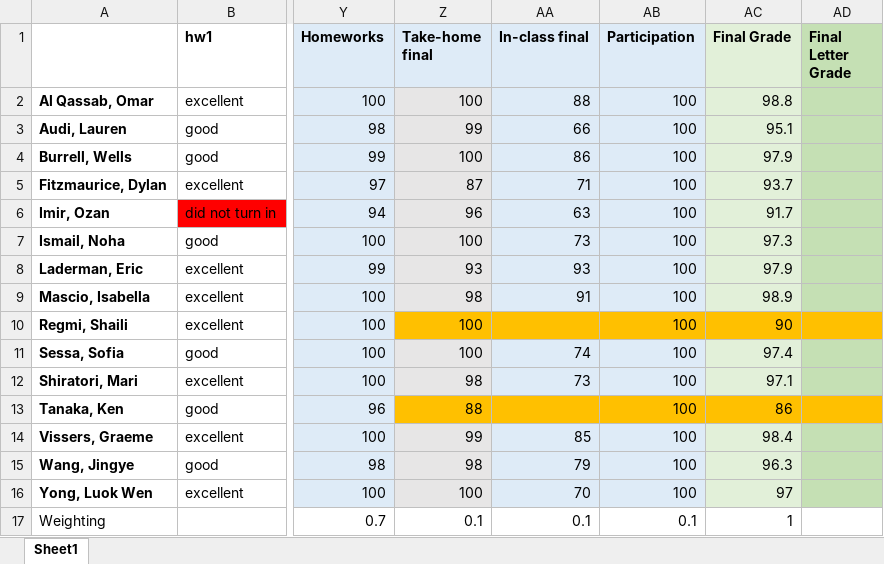
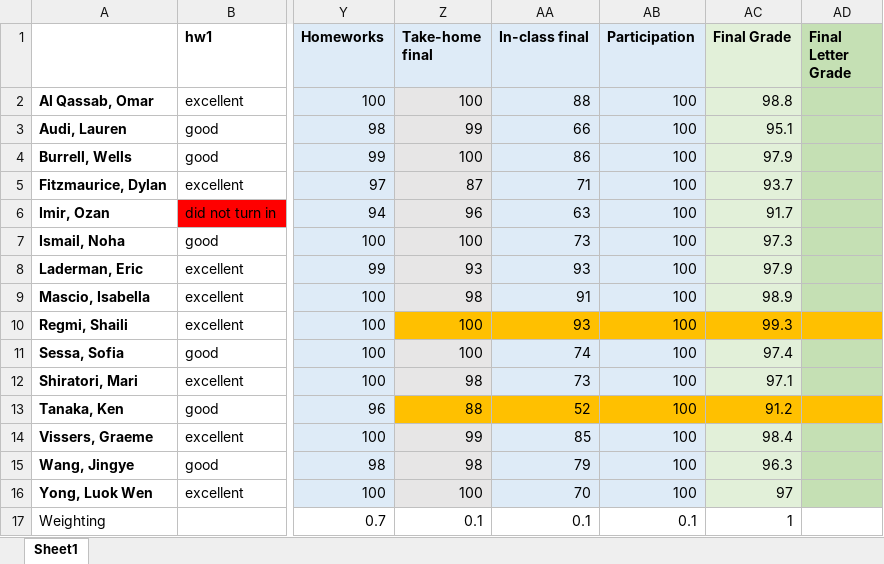
Before and after one commit to bsierieb1/xdasi-bio-2021-archive, an Excel workbook: admin/XDASI2021_all_grades.xlsx, sheet Sheet1, drawn as a sheet; only a part is shown, gaps mark what is left out; values as stored, in another font and other column widths than the file's, no borders; charts and pictures not drawn; the diff names each change by its address in the sheet, - before the commit and + after, or states it on an @@ line.

Commit message:
final final grades

```diff
--- a/admin/XDASI2021_all_grades.xlsx (sheet Sheet1)
+++ b/admin/XDASI2021_all_grades.xlsx (sheet Sheet1)
-AA10 (In-class final): (empty)
+AA10 (In-class final): 93
-AC10 (Final Grade): 90
+AC10 (Final Grade): 99.3
-AA13 (In-class final): (empty)
+AA13 (In-class final): 52
-AC13 (Final Grade): 86
+AC13 (Final Grade): 91.2
```
Also changed, not shown: 1 other file.
